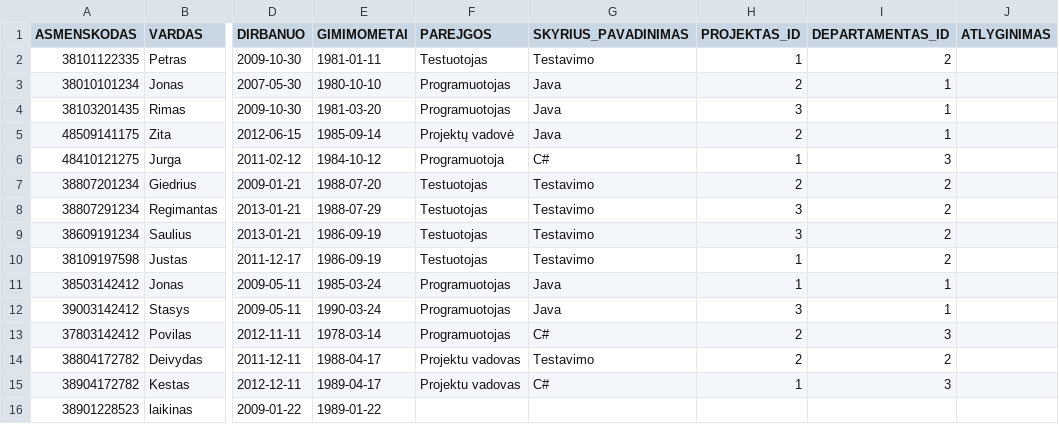
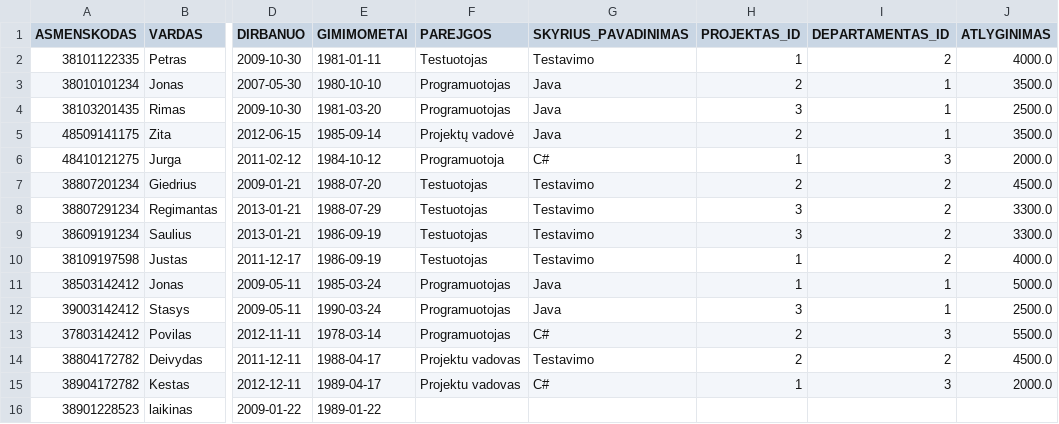
Before and after one commit to alkoj/DB_pavyzdine, a CSV file: select.csv, drawn as a sheet; only a part is shown, gaps mark what is left out; the diff names each change by its address in the sheet, - before the commit and + after, or states it on an @@ line.

```diff
--- a/select.csv
+++ b/select.csv
-J2 (ATLYGINIMAS): (empty)
+J2 (ATLYGINIMAS): 4000.0
-J3 (ATLYGINIMAS): (empty)
+J3 (ATLYGINIMAS): 3500.0
-J4 (ATLYGINIMAS): (empty)
+J4 (ATLYGINIMAS): 2500.0
-J5 (ATLYGINIMAS): (empty)
+J5 (ATLYGINIMAS): 3500.0
-J6 (ATLYGINIMAS): (empty)
+J6 (ATLYGINIMAS): 2000.0
-J7 (ATLYGINIMAS): (empty)
+J7 (ATLYGINIMAS): 4500.0
-J8:J9 (ATLYGINIMAS): (empty)
+J8:J9 (ATLYGINIMAS): 3300.0
-J10 (ATLYGINIMAS): (empty)
+J10 (ATLYGINIMAS): 4000.0
-J11 (ATLYGINIMAS): (empty)
+J11 (ATLYGINIMAS): 5000.0
-J12 (ATLYGINIMAS): (empty)
+J12 (ATLYGINIMAS): 2500.0
-J13 (ATLYGINIMAS): (empty)
+J13 (ATLYGINIMAS): 5500.0
-J14 (ATLYGINIMAS): (empty)
+J14 (ATLYGINIMAS): 4500.0
-J15 (ATLYGINIMAS): (empty)
+J15 (ATLYGINIMAS): 2000.0
```
Also changed, not shown: 2 other files.
